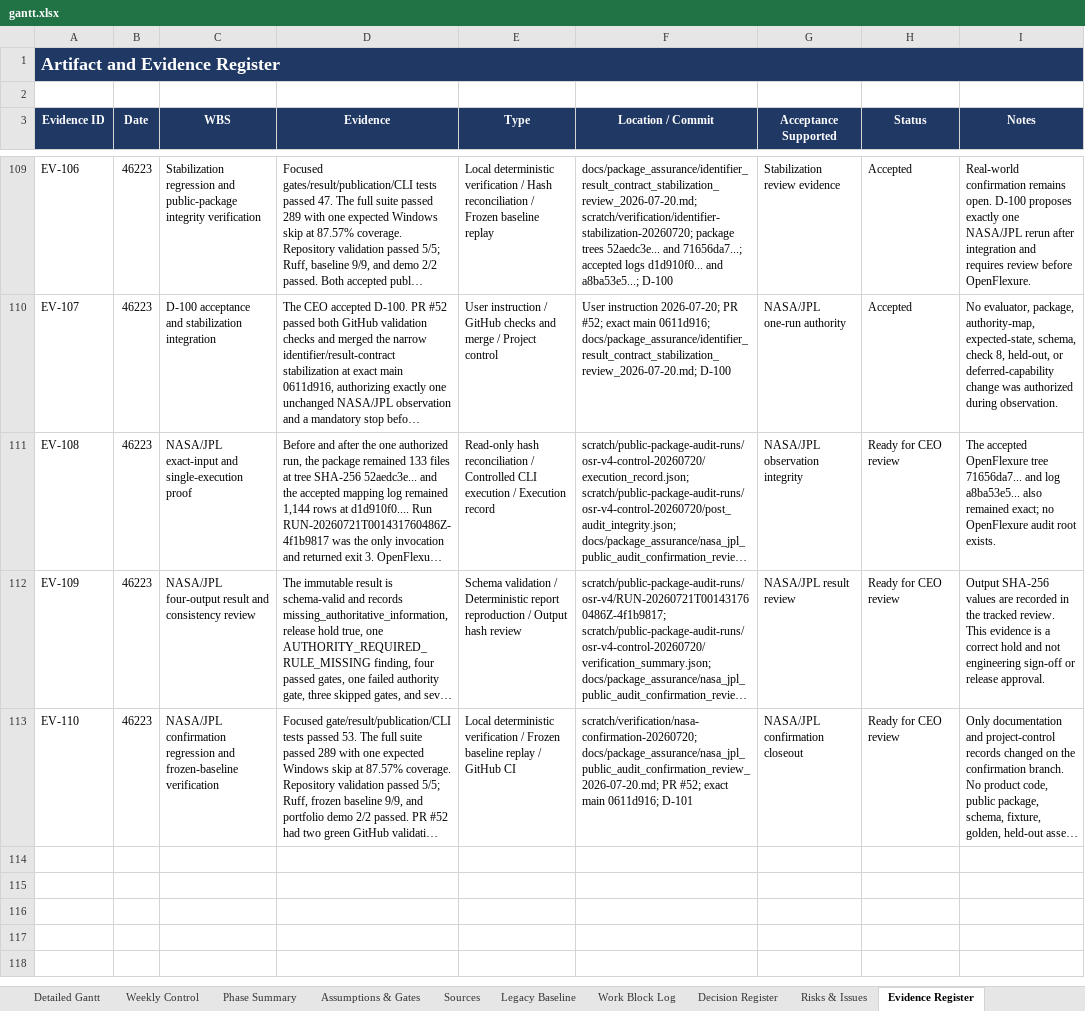
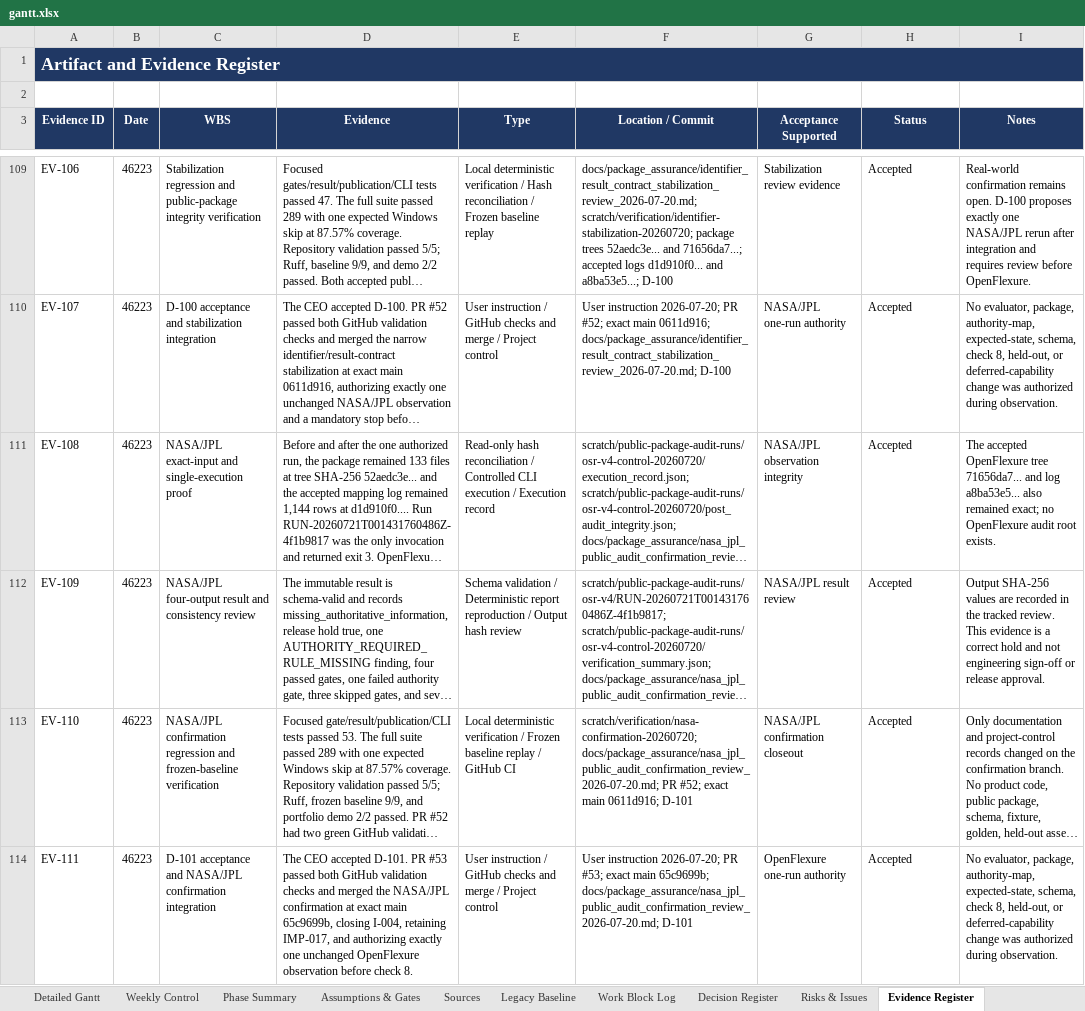
Before and after one commit to Jason-Jensen/mechanical-technical-document-evaluation-harness, an Excel workbook: gantt.xlsx, sheet Evidence Register, drawn as a sheet; only a part is shown, gaps mark what is left out; long unchanged cells end in …; values as stored, in another font and other column widths than the file's, no borders; the diff covers the shown part only; the diff names each change by its address in the sheet, - before the commit and + after, or states it on an @@ line.

Commit message:
Record OpenFlexure public audit confirmation

```diff
--- a/gantt.xlsx (sheet Evidence Register)
+++ b/gantt.xlsx (sheet Evidence Register)
-H111:H113 (Status): Ready for CEO review
+H111:H113 (Status): Accepted
+row 114: EV-111 | 46223 | D-101 acceptance and NASA/JPL confirmation integration | The CEO accepted D-101. PR #53 passed both GitHub validation checks and merged the NASA/JPL confirmation at exact main 65c9699b, closing I-004, retaining IMP-017, and authorizing exactly one unchanged OpenFlexure observation before check 8. | User instruction / GitHub checks and merge / Project control | User instruction 2026-07-20; PR #53; exact main 65c9699b; docs/package_assurance/nasa_jpl_public_audit_confirmation_review_2026-07-20.md; D-101 | OpenFlexure one-run authority | Accepted | No evaluator, package, authority-map, expected-state, schema, check 8, held-out, or deferred-capability change was authorized during observation.
```
Also changed, not shown: 4 added rows elsewhere in this sheet, sheet Pilot Dashboard, sheet Risks & Issues, sheet Decision Register, sheet AI Context, sheet Pilot Gantt, sheet Start Here, charts or pictures, 5 other files.
